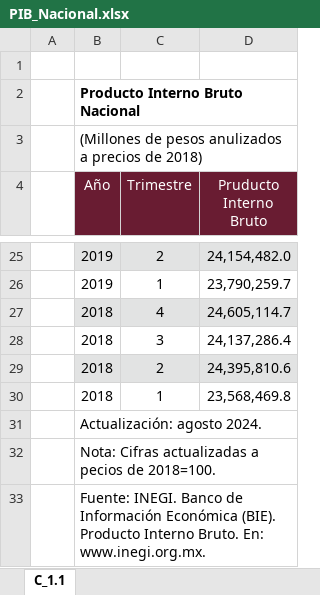
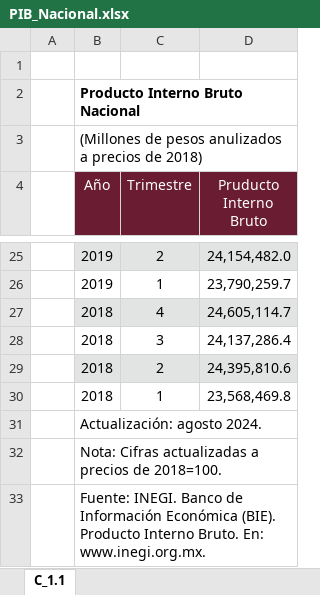
Before and after one commit to NeczarLopez/TI_Estadistica_Mensual_SICT, an Excel workbook: PIB_Nacional.xlsx, sheet C_1.1, drawn as a sheet; only a part is shown, gaps mark what is left out; values as stored, in another font and other column widths than the file's, no borders; the diff names each change by its address in the sheet, - before the commit and + after, or states it on an @@ line.

Commit message:
Add files via upload

```diff
--- a/PIB_Nacional.xlsx (sheet C_1.1)
+++ b/PIB_Nacional.xlsx (sheet C_1.1)
-B32 (Año): …actualizadas a pecios de 2018=100.
+B32 (Año): …actualizadas a precios de 2018=100.
```
